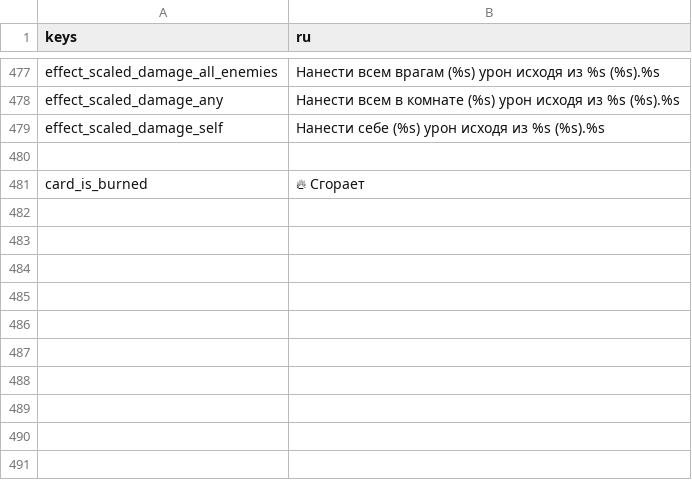
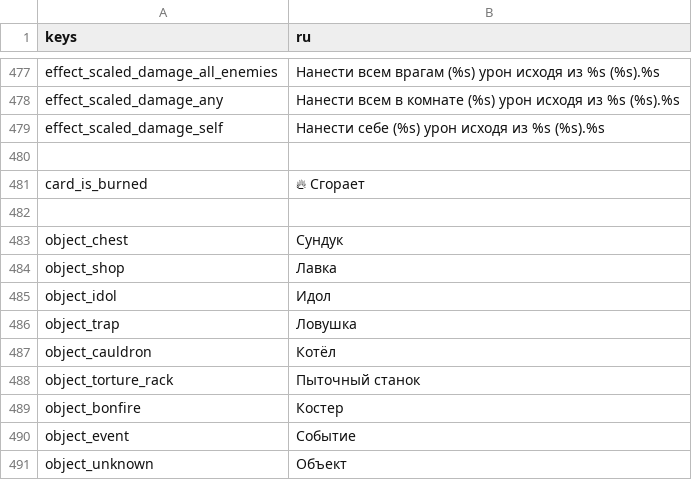
Before and after one commit to Bineev/crawler26, a CSV file: localization/ru.csv, drawn as a sheet; only a part is shown, gaps mark what is left out; the diff names each change by its address in the sheet, - before the commit and + after, or states it on an @@ line.

```diff
--- a/localization/ru.csv
+++ b/localization/ru.csv
+row 482: (empty)
+row 483: object_chest | Сундук
+row 484: object_shop | Лавка
+row 485: object_idol | Идол
+row 486: object_trap | Ловушка
+row 487: object_cauldron | Котёл
+row 488: object_torture_rack | Пыточный станок
+row 489: object_bonfire | Костер
+row 490: object_event | Событие
+row 491: object_unknown | Объект
```
Also changed, not shown: localization/en.csv, 13 other files.
